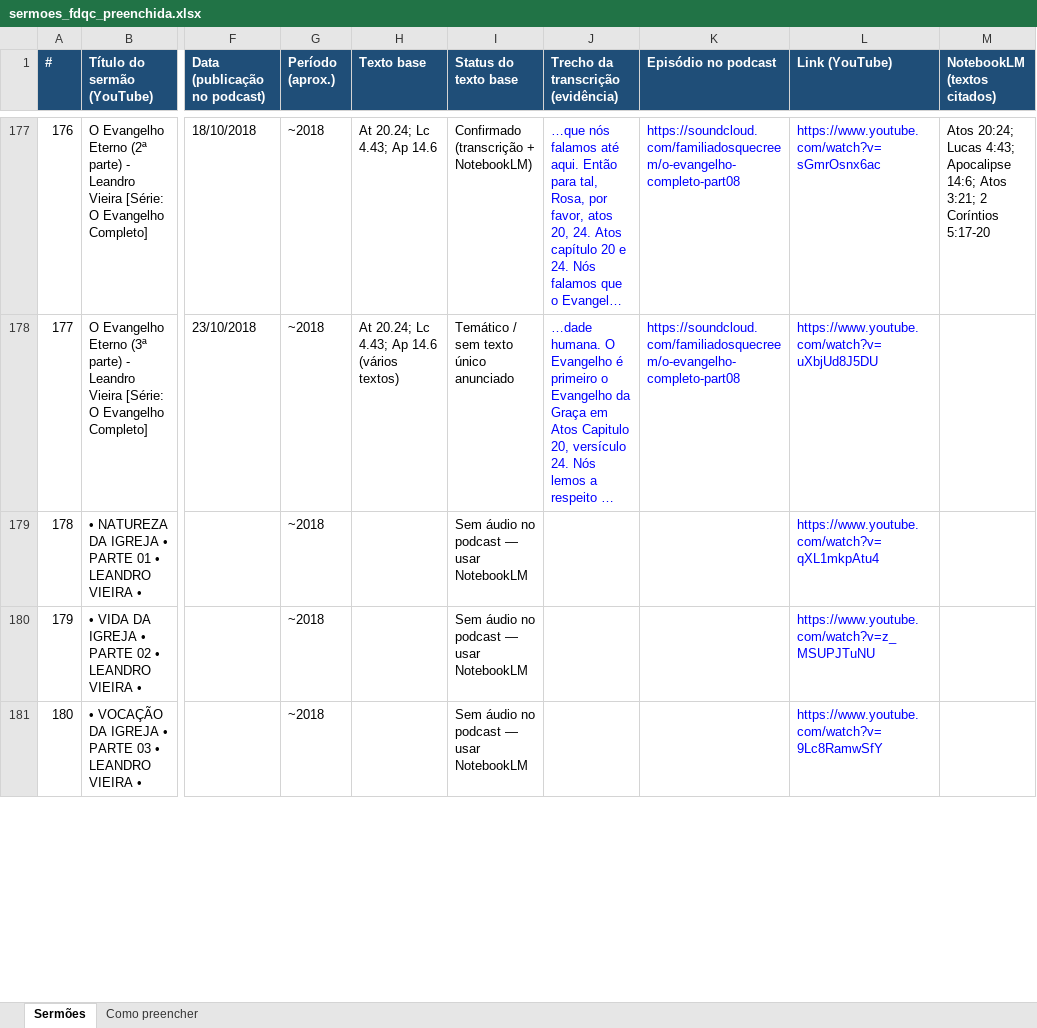
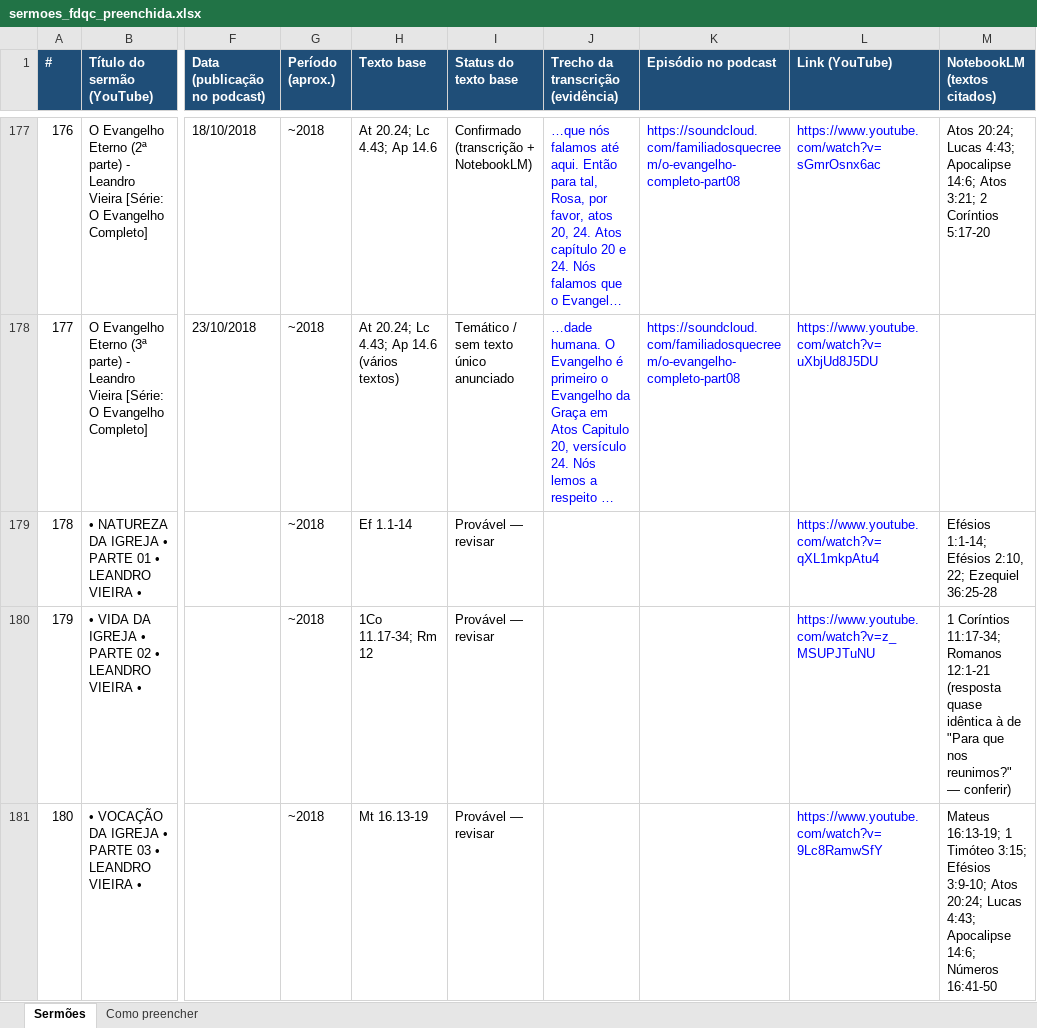
Before and after one commit to os267/teste, an Excel workbook: sermoes/sermoes_fdqc_preenchida.xlsx, sheet Sermões, drawn as a sheet; only a part is shown, gaps mark what is left out; long unchanged cells end in …; values as stored, in another font and other column widths than the file's, no borders; the diff covers the shown part only; the diff names each change by its address in the sheet, - before the commit and + after, or states it on an @@ line.

```diff
--- a/sermoes/sermoes_fdqc_preenchida.xlsx (sheet Sermões)
+++ b/sermoes/sermoes_fdqc_preenchida.xlsx (sheet Sermões)
-H179 (Texto base): (empty)
+H179 (Texto base): Ef 1.1-14
-I179:I181 (Status do texto base): Sem áudio no podcast — usar NotebookLM
+I179:I181 (Status do texto base): Provável — revisar
-M179 (NotebookLM (textos citados)): (empty)
+M179 (NotebookLM (textos citados)): Efésios 1:1-14; Efésios 2:10, 22; Ezequiel 36:25-28
-H180 (Texto base): (empty)
+H180 (Texto base): 1Co 11.17-34; Rm 12
-M180 (NotebookLM (textos citados)): (empty)
+M180 (NotebookLM (textos citados)): 1 Coríntios 11:17-34; Romanos 12:1-21 (resposta quase idêntica à de "Para que nos reunimos?" — conferir)
-H181 (Texto base): (empty)
+H181 (Texto base): Mt 16.13-19
-M181 (NotebookLM (textos citados)): (empty)
+M181 (NotebookLM (textos citados)): Mateus 16:13-19; 1 Timóteo 3:15; Efésios 3:9-10; Atos 20:24; Lucas 4:43; Apocalipse 14:6; Números 16:41-50
```
Also changed, not shown: 55 edited cells elsewhere in this sheet, sheet Como preencher.
